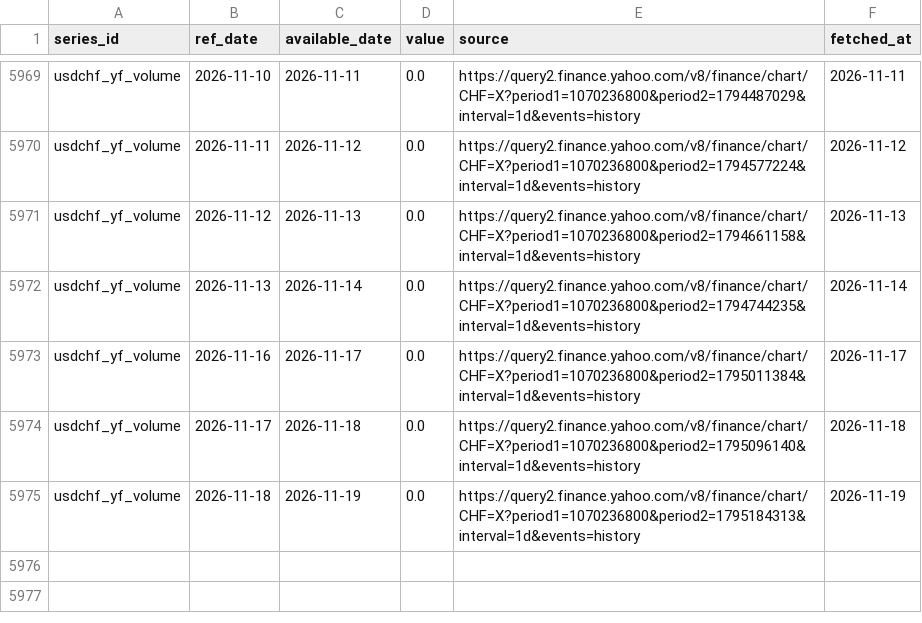
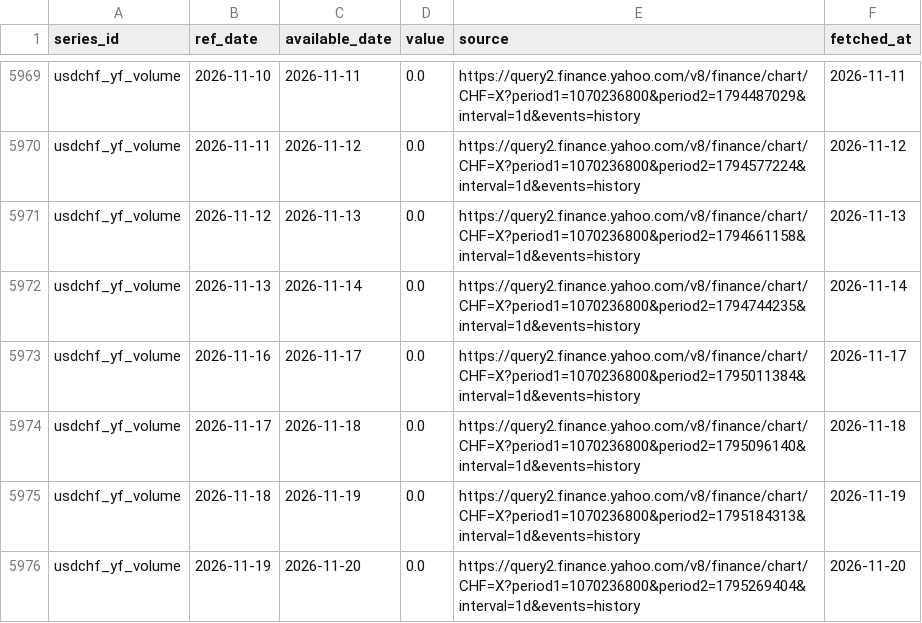
Before and after one commit to Shawhir/Commodities, a CSV file: data/store/usdchf_yf_volume.csv, drawn as a sheet; only a part is shown, gaps mark what is left out; the diff names each change by its address in the sheet, - before the commit and + after, or states it on an @@ line.

Commit message:
data: daily run 2026-11-20

```diff
--- a/data/store/usdchf_yf_volume.csv
+++ b/data/store/usdchf_yf_volume.csv
+row 5976: usdchf_yf_volume | 2026-11-19 | 2026-11-20 | 0.0 | https://query2.finance.yahoo.com/v8/finance/chart/CHF=X?period1=1070236800&period2=1795269404&interval=1d&events=history | 2026-11-20
```
Also changed, not shown: data/store/breakeven_10y.csv, data/store/gld_holdings.csv, 23 other files.
